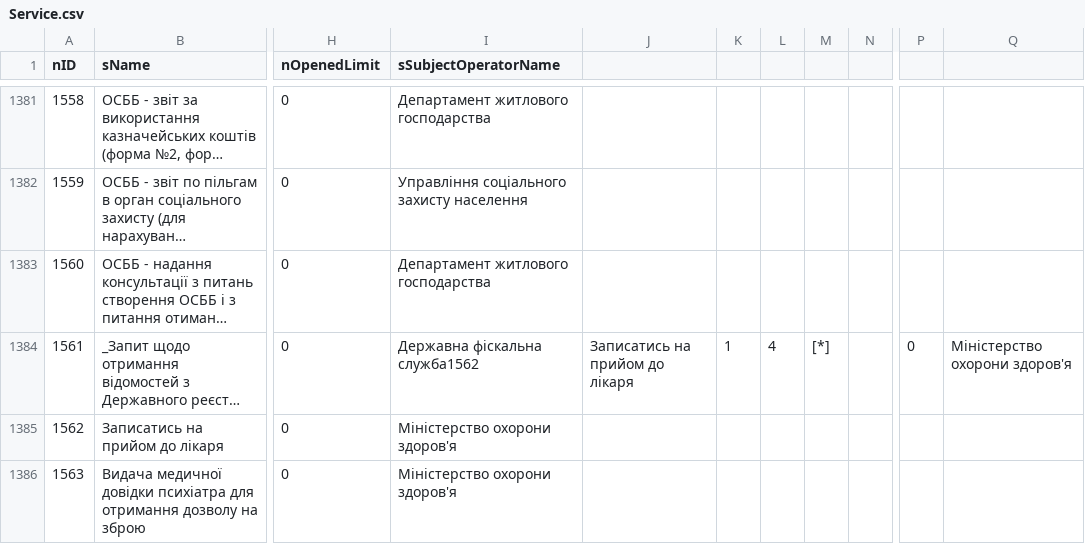
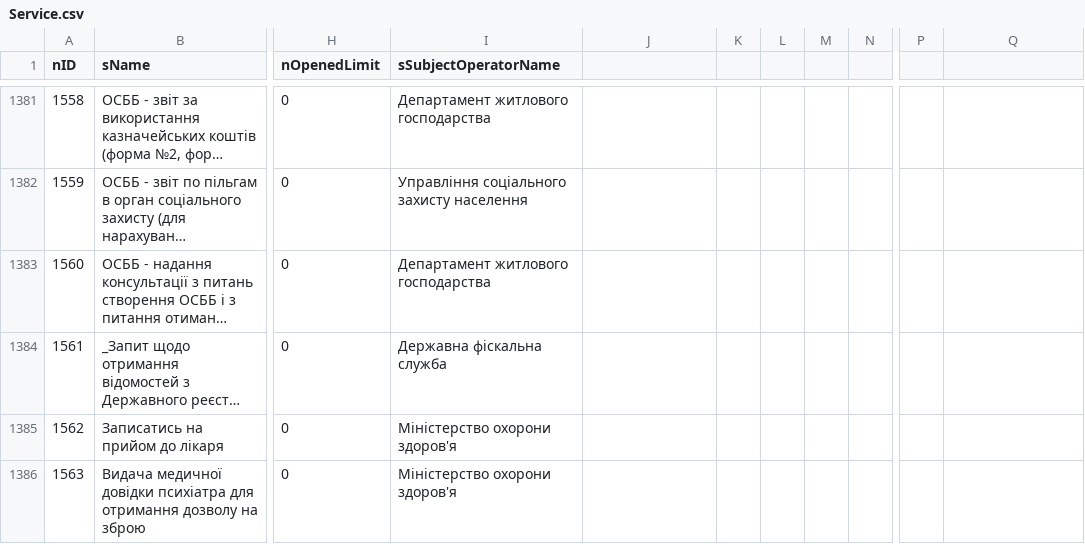
Before and after one commit to iGov-UA/i, a CSV file: wf-central/src/main/resources/data/Service.csv, drawn as a sheet; only a part is shown, gaps mark what is left out; long unchanged cells end in …; the diff names each change by its address in the sheet, - before the commit and + after, or states it on an @@ line.

```diff
--- a/wf-central/src/main/resources/data/Service.csv
+++ b/wf-central/src/main/resources/data/Service.csv
-I1384 (sSubjectOperatorName): Державна фіскальна служба1562
+I1384 (sSubjectOperatorName): Державна фіскальна служба
-J1384: Записатись на прийом до лікаря
+J1384: (empty)
-K1384: 1
+K1384: (empty)
-L1384: 4
+L1384: (empty)
-M1384: [*]
+M1384: (empty)
-P1384: 0
+P1384: (empty)
-Q1384: Міністерство охорони здоров'я
+Q1384: (empty)
```
Also changed, not shown: 1 other file.
